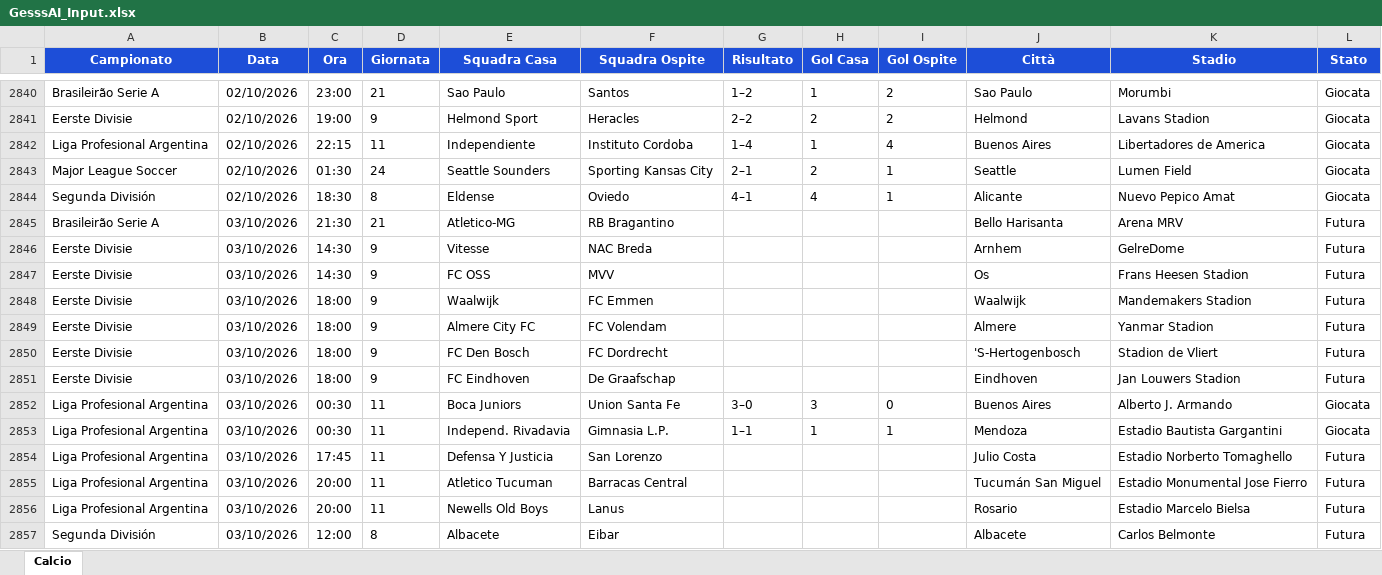
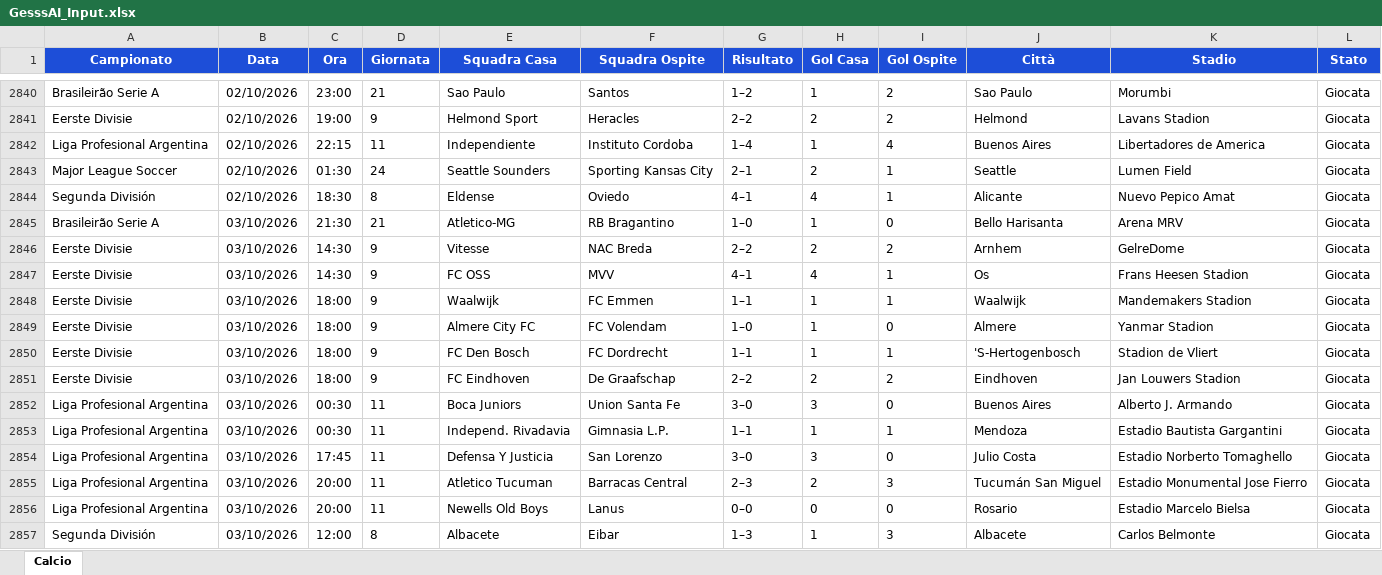
Before and after one commit to Gesss26/GesssAI-Pro---Auto, an Excel workbook: excel/GesssAI_Input.xlsx, sheet Calcio, drawn as a sheet; only a part is shown, gaps mark what is left out; values as stored, in another font and other column widths than the file's, no borders; the diff covers the shown part only; the diff names each change by its address in the sheet, - before the commit and + after, or states it on an @@ line.

```diff
--- a/excel/GesssAI_Input.xlsx (sheet Calcio)
+++ b/excel/GesssAI_Input.xlsx (sheet Calcio)
-G2845 (Risultato): (empty)
+G2845 (Risultato): 1–0
-H2845 (Gol Casa): (empty)
+H2845 (Gol Casa): 1
-I2845 (Gol Ospite): (empty)
+I2845 (Gol Ospite): 0
-L2845:L2851 (Stato): Futura
+L2845:L2851 (Stato): Giocata
-G2846 (Risultato): (empty)
+G2846 (Risultato): 2–2
-H2846 (Gol Casa): (empty)
+H2846 (Gol Casa): 2
-I2846 (Gol Ospite): (empty)
+I2846 (Gol Ospite): 2
-G2847 (Risultato): (empty)
+G2847 (Risultato): 4–1
-H2847 (Gol Casa): (empty)
+H2847 (Gol Casa): 4
-I2847:I2848 (Gol Ospite): (empty)
+I2847:I2848 (Gol Ospite): 1
-G2848 (Risultato): (empty)
+G2848 (Risultato): 1–1
-H2848:H2850 (Gol Casa): (empty)
+H2848:H2850 (Gol Casa): 1
-G2849 (Risultato): (empty)
+G2849 (Risultato): 1–0
-I2849 (Gol Ospite): (empty)
+I2849 (Gol Ospite): 0
-G2850 (Risultato): (empty)
+G2850 (Risultato): 1–1
-I2850 (Gol Ospite): (empty)
+I2850 (Gol Ospite): 1
-G2851 (Risultato): (empty)
+G2851 (Risultato): 2–2
-H2851 (Gol Casa): (empty)
+H2851 (Gol Casa): 2
-I2851 (Gol Ospite): (empty)
+I2851 (Gol Ospite): 2
-G2854 (Risultato): (empty)
+G2854 (Risultato): 3–0
-H2854 (Gol Casa): (empty)
+H2854 (Gol Casa): 3
-I2854 (Gol Ospite): (empty)
+I2854 (Gol Ospite): 0
-L2854:L2857 (Stato): Futura
+L2854:L2857 (Stato): Giocata
-G2855 (Risultato): (empty)
+G2855 (Risultato): 2–3
-H2855 (Gol Casa): (empty)
+H2855 (Gol Casa): 2
-I2855 (Gol Ospite): (empty)
+I2855 (Gol Ospite): 3
-G2856 (Risultato): (empty)
+G2856 (Risultato): 0–0
-H2856 (Gol Casa): (empty)
+H2856 (Gol Casa): 0
-I2856 (Gol Ospite): (empty)
+I2856 (Gol Ospite): 0
-G2857 (Risultato): (empty)
+G2857 (Risultato): 1–3
-H2857 (Gol Casa): (empty)
+H2857 (Gol Casa): 1
-I2857 (Gol Ospite): (empty)
+I2857 (Gol Ospite): 3
```
Also changed, not shown: 65 edited cells elsewhere in this sheet, 2 other files.
